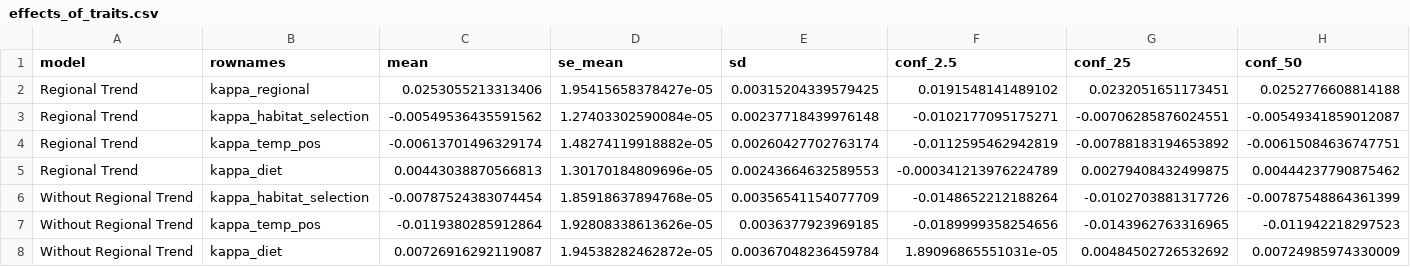
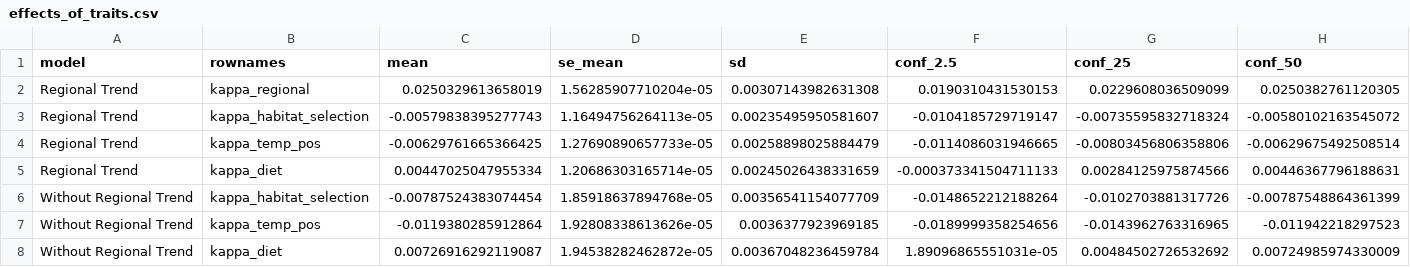
Before and after one commit to hurlbertlab/mbbs-analysis, a CSV file: data/ch1-supplemental-tables/effects_of_traits.csv, drawn as a sheet; only a part is shown; removed rows and columns are numbered as before the commit, all else as after; rows hold the shown columns only; the diff names each change by its address in the sheet, - before the commit and + after, or states it on an @@ line.

```diff
--- a/data/ch1-supplemental-tables/effects_of_traits.csv
+++ b/data/ch1-supplemental-tables/effects_of_traits.csv
-row 2: Regional Trend | kappa_regional | 0.0253055213313406 | 1.95415658378427e-05 | 0.00315204339579425 | 0.0191548141489102 | 0.0232051651173451 | 0.0252776608814188
-row 3: Regional Trend | kappa_habitat_selection | -0.00549536435591562 | 1.27403302590084e-05 | 0.00237718439976148 | -0.0102177095175271 | -0.00706285876024551 | -0.00549341859012087
-row 4: Regional Trend | kappa_temp_pos | -0.00613701496329174 | 1.48274119918882e-05 | 0.00260427702763174 | -0.0112595462942819 | -0.00788183194653892 | -0.00615084636747751
-row 5: Regional Trend | kappa_diet | 0.00443038870566813 | 1.30170184809696e-05 | 0.00243664632589553 | -0.000341213976224789 | 0.00279408432499875 | 0.00444237790875462
+row 2: Regional Trend | kappa_regional | 0.0250329613658019 | 1.56285907710204e-05 | 0.00307143982631308 | 0.0190310431530153 | 0.0229608036509099 | 0.0250382761120305
+row 3: Regional Trend | kappa_habitat_selection | -0.00579838395277743 | 1.16494756264113e-05 | 0.00235495950581607 | -0.0104185729719147 | -0.00735595832718324 | -0.00580102163545072
+row 4: Regional Trend | kappa_temp_pos | -0.00629761665366425 | 1.27690890657733e-05 | 0.00258898025884479 | -0.0114086031946665 | -0.00803456806358806 | -0.00629675492508514
+row 5: Regional Trend | kappa_diet | 0.00447025047955334 | 1.20686303165714e-05 | 0.00245026438331659 | -0.000373341504711133 | 0.00284125975874566 | 0.00446367796188631
```
Also changed, not shown: 14 other files.
